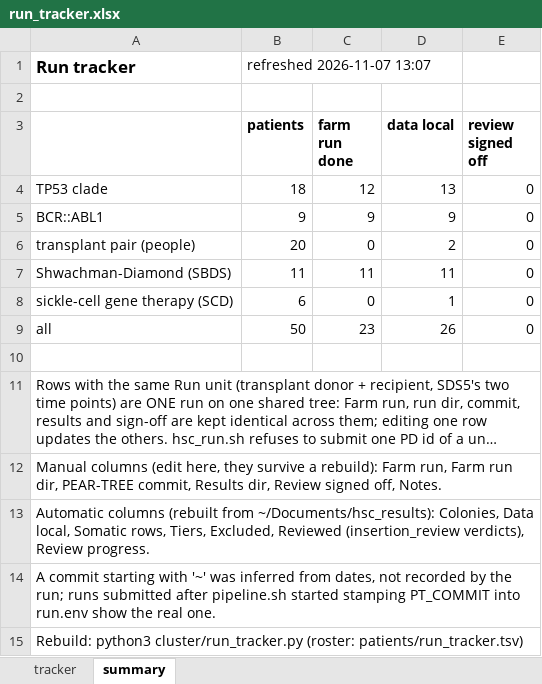
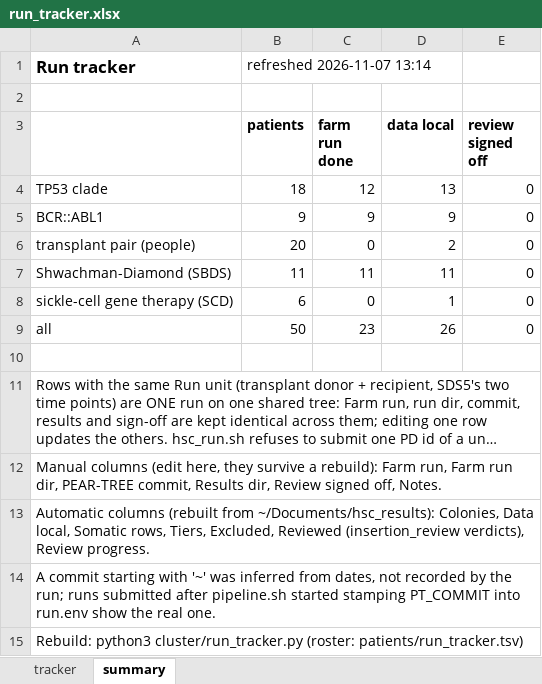
Before and after one commit to jeremydeuel/PEAR-TREE, an Excel workbook: patients/run_tracker.xlsx, sheet summary, drawn as a sheet; long unchanged cells end in …; values as stored, in another font and other column widths than the file's, no borders; the diff names each change by its address in the sheet, - before the commit and + after, or states it on an @@ line.

```diff
--- a/patients/run_tracker.xlsx (sheet summary)
+++ b/patients/run_tracker.xlsx (sheet summary)
-B1 (patients): refreshed 2026-11-07 13:07
+B1 (patients): refreshed 2026-11-07 13:14
```
Also changed, not shown: sheet tracker, 1 other file.
